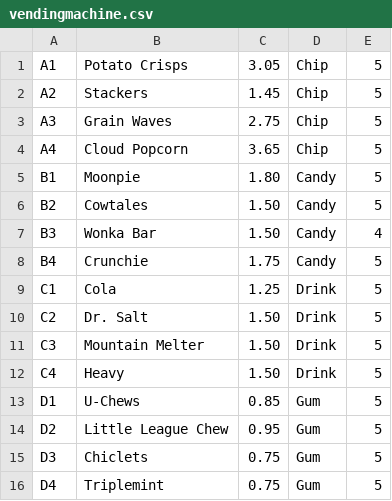
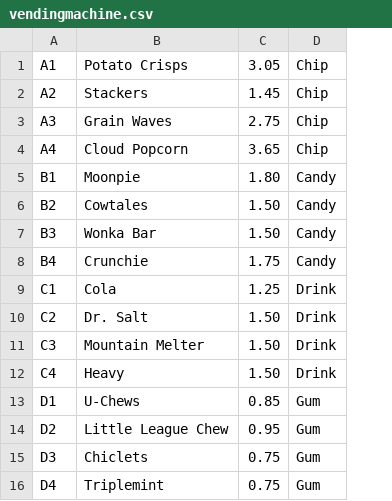
Before and after one commit to Dughlas/VendingMachine-Application, a CSV file: capstone_starter/java/vendingmachine.csv, drawn as a sheet; the diff names each change by its address in the sheet, - before the commit and + after, or states it on an @@ line.

Commit message:
update csv

```diff
--- a/capstone_starter/java/vendingmachine.csv
+++ b/capstone_starter/java/vendingmachine.csv
-column E, rows 1-16: 5 | 5 | 5 | 5 | 5 | 5 | 4 | 5 | 5 | 5 | 5 | 5 | 5 | 5 | 5 | 5
```
